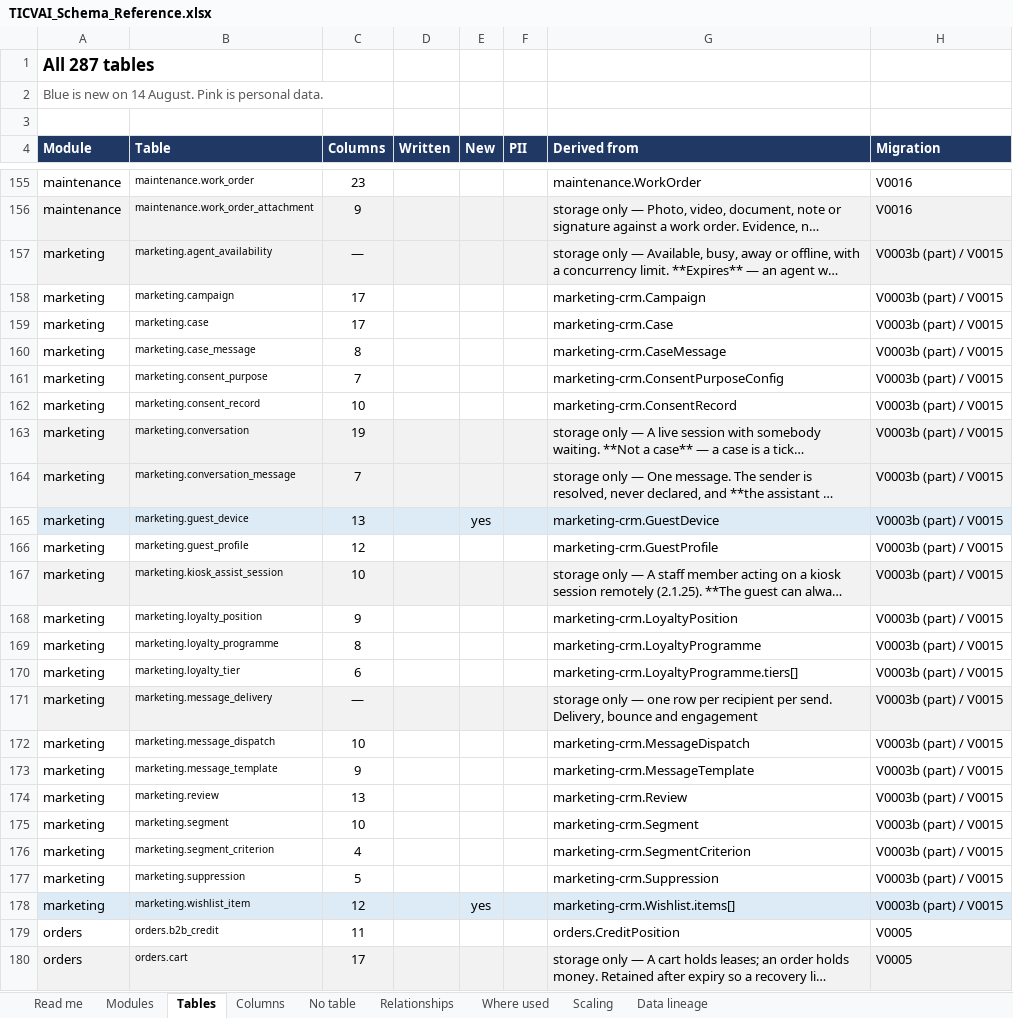
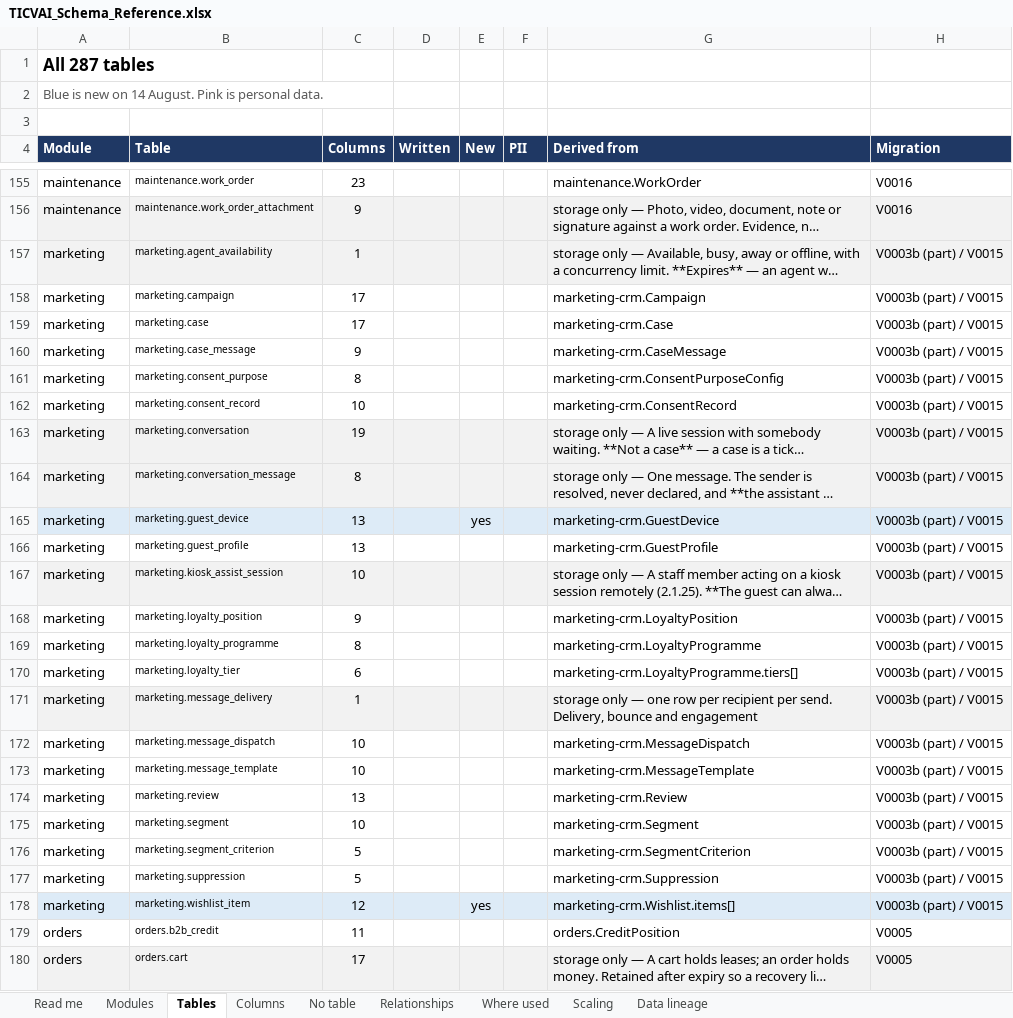
Before and after one commit to Diretide298/Solution_Architecture, an Excel workbook: handoff/TICVAI_Schema_Reference.xlsx, sheet Tables, drawn as a sheet; only a part is shown, gaps mark what is left out; long unchanged cells end in …; values as stored, in another font and other column widths than the file's, no borders; charts and pictures not drawn; the diff covers the shown part only; the diff names each change by its address in the sheet, - before the commit and + after, or states it on an @@ line.

```diff
--- a/handoff/TICVAI_Schema_Reference.xlsx (sheet Tables)
+++ b/handoff/TICVAI_Schema_Reference.xlsx (sheet Tables)
-C157 (Columns): —
+C157 (Columns): 1
-C160 (Columns): 8
+C160 (Columns): 9
-C161 (Columns): 7
+C161 (Columns): 8
-C164 (Columns): 7
+C164 (Columns): 8
-C166 (Columns): 12
+C166 (Columns): 13
-C171 (Columns): —
+C171 (Columns): 1
-C173 (Columns): 9
+C173 (Columns): 10
-C176 (Columns): 4
+C176 (Columns): 5
```
Also changed, not shown: 71 edited cells elsewhere in this sheet, sheet Columns, sheet Read me, sheet No table, 50 other files.
